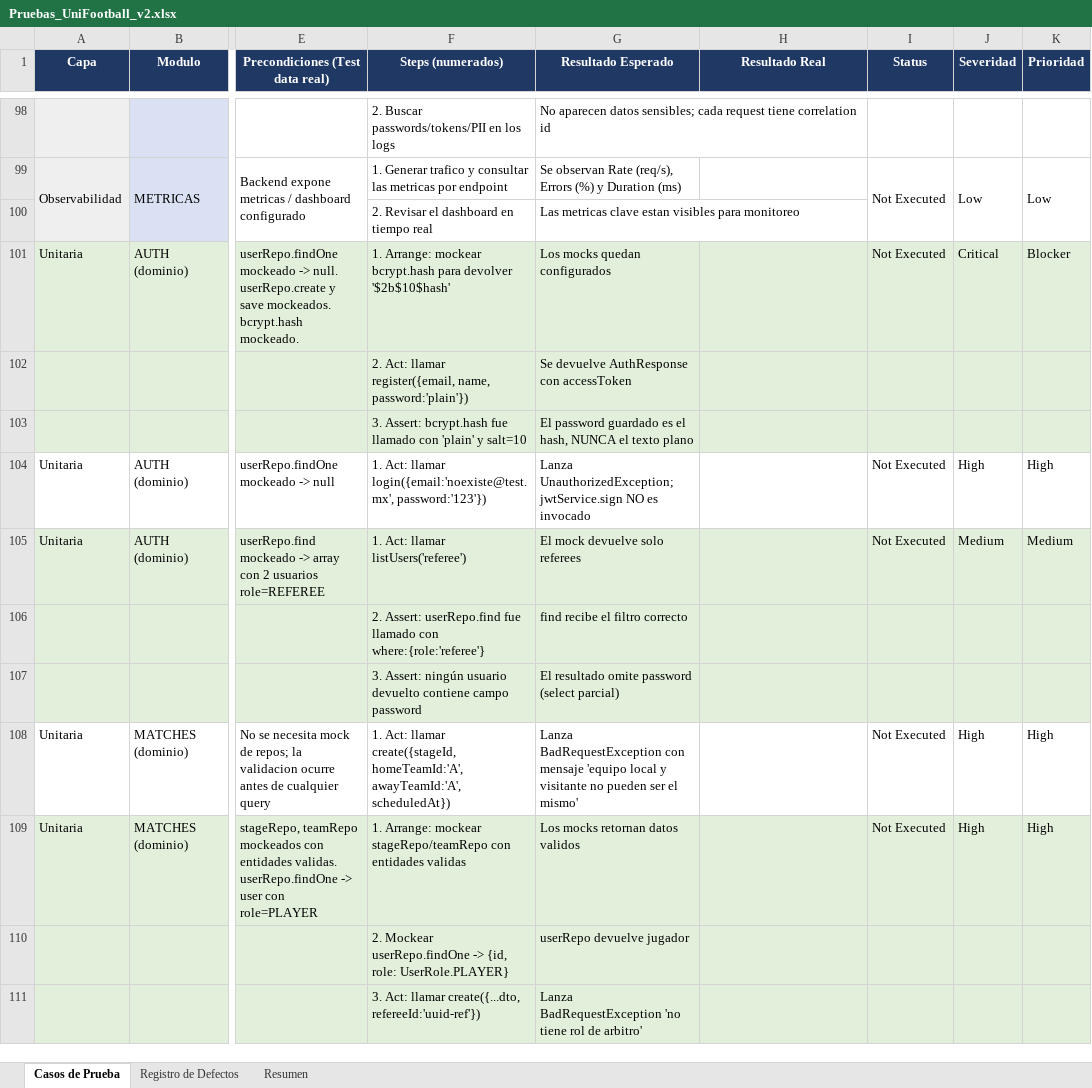
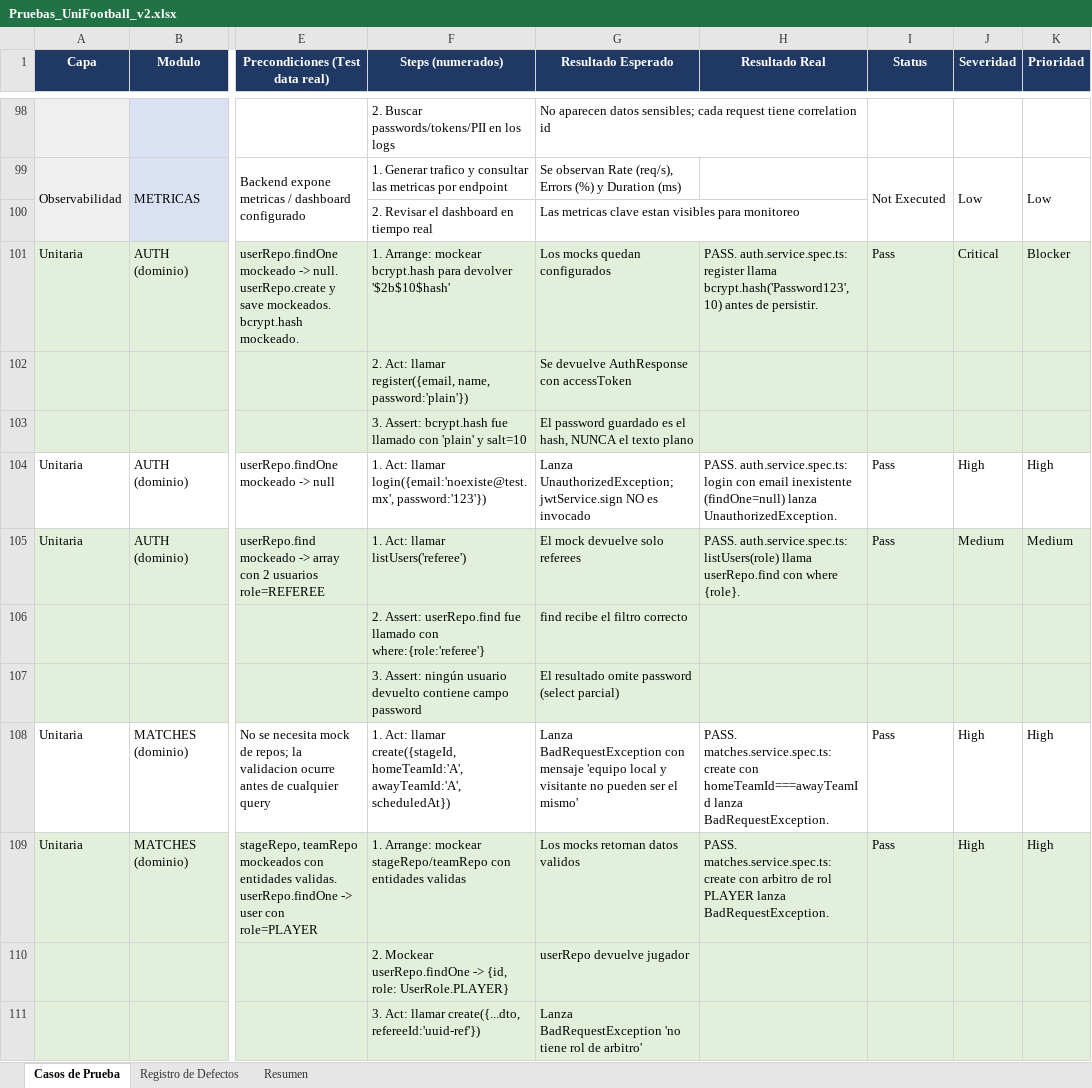
Before and after one commit to marianaortizzz/unifootball, an Excel workbook: Pruebas_UniFootball_v2.xlsx, sheet Casos de Prueba, drawn as a sheet; only a part is shown, gaps mark what is left out; values as stored, in another font and other column widths than the file's, no borders; the diff covers the shown part only; the diff names each change by its address in the sheet, - before the commit and + after, or states it on an @@ line.

```diff
--- a/Pruebas_UniFootball_v2.xlsx (sheet Casos de Prueba)
+++ b/Pruebas_UniFootball_v2.xlsx (sheet Casos de Prueba)
-H101 (Resultado Real): (empty)
+H101 (Resultado Real): PASS. auth.service.spec.ts: register llama bcrypt.hash('Password123', 10) antes de persistir.
-I101 (Status): Not Executed
+I101 (Status): Pass
-H104 (Resultado Real): (empty)
+H104 (Resultado Real): PASS. auth.service.spec.ts: login con email inexistente (findOne=null) lanza UnauthorizedException.
-I104:I105 (Status): Not Executed
+I104:I105 (Status): Pass
-H105 (Resultado Real): (empty)
+H105 (Resultado Real): PASS. auth.service.spec.ts: listUsers(role) llama userRepo.find con where {role}.
-H108 (Resultado Real): (empty)
+H108 (Resultado Real): PASS. matches.service.spec.ts: create con homeTeamId===awayTeamId lanza BadRequestException.
-I108:I109 (Status): Not Executed
+I108:I109 (Status): Pass
-H109 (Resultado Real): (empty)
+H109 (Resultado Real): PASS. matches.service.spec.ts: create con arbitro de rol PLAYER lanza BadRequestException.
```
Also changed, not shown: 24 edited cells elsewhere in this sheet, 40 other files.
